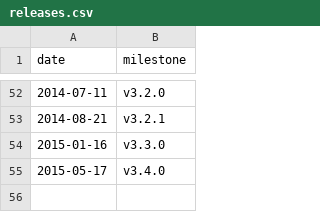
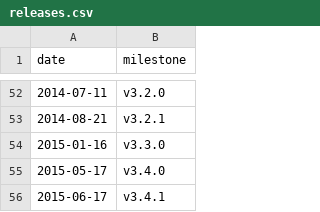
Before and after one commit to mantidproject/documents, a CSV file: Project-Management/reports/releases.csv, drawn as a sheet; only a part is shown, gaps mark what is left out.

Commit message:
Updated git reports

```diff
--- a/Project-Management/reports/releases.csv
+++ b/Project-Management/reports/releases.csv
@@ -55 +55,2 @@ date,milestone
 2015-05-17,v3.4.0
+2015-06-17,v3.4.1
```
Also changed, not shown: Project-Management/reports/facility-added-lines.csv, Project-Management/reports/facility-changed-files.csv, 2 other files.
